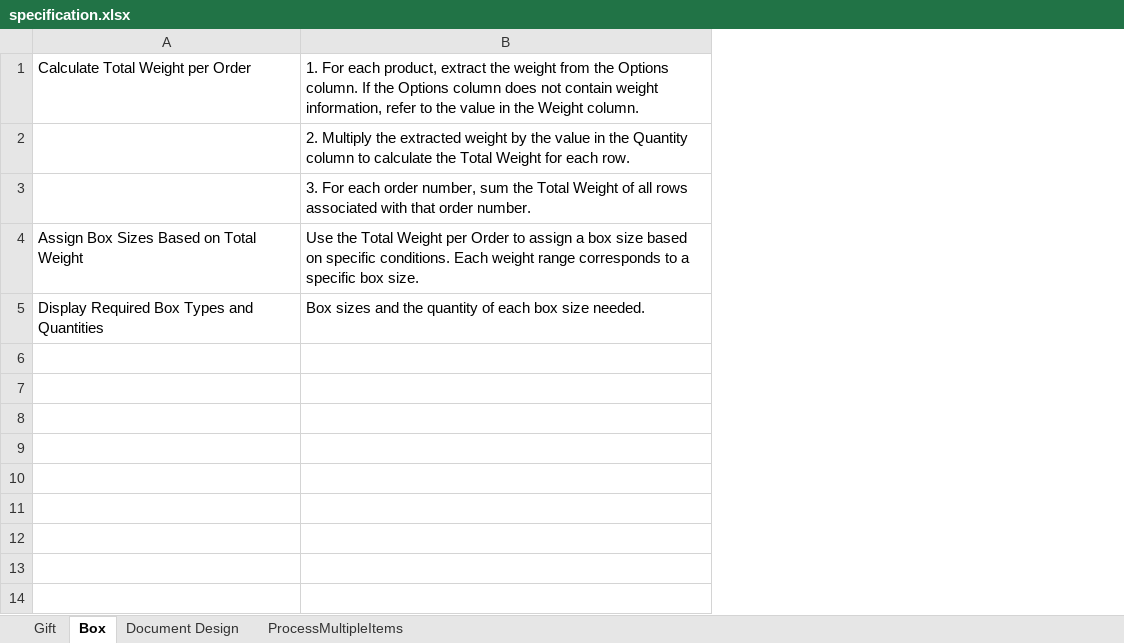
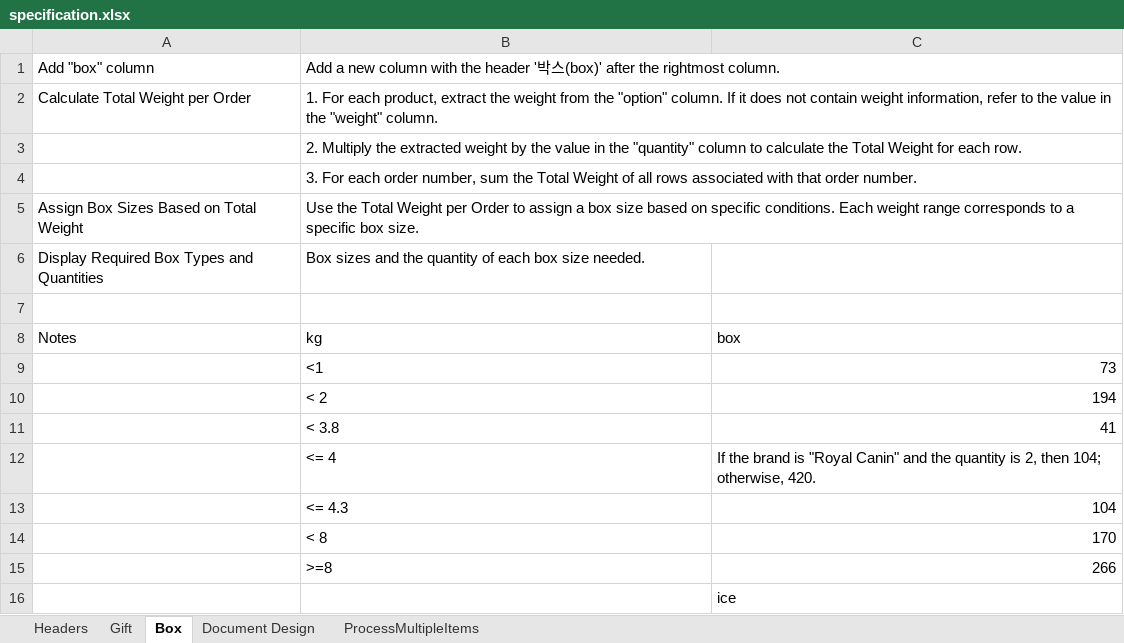
Before and after one commit to seomar2022/prepare-to-pack, an Excel workbook: docs/specification.xlsx, sheet Box, drawn as a sheet; values as stored, in another font and other column widths than the file's, no borders; charts and pictures not drawn; addresses are those after the commit; the diff names each change by its address in the sheet, - before the commit and + after, or states it on an @@ line.

```diff
--- a/docs/specification.xlsx (sheet Box)
+++ b/docs/specification.xlsx (sheet Box)
+sheet tab: Headers
+column C, empty
+row 1: Add "box" column | Add a new column with the header '박스(box)' after the rightmost column.
-B2: …from the Options column. If the Options column does not contain weight information, refer to the value in the Weight column.
+B2: …from the "option" column. If it does not contain weight information, refer to the value in the "weight" column.
-B3: …in the Quantity column to…
+B3: …in the "quantity" column to…
+row 7: (empty)
+row 8: Notes | kg | box
+row 9:  | <1 | 73
+row 10:  | < 2 | 194
+row 11:  | < 3.8 | 41
+row 12:  | <= 4 | If the brand is "Royal Canin" and the quantity is 2, then 104; otherwise, 420.
+row 13:  | <= 4.3 | 104
+row 14:  | < 8 | 170
+row 15:  | >=8 | 266
+row 16:  |  | ice
```
Also changed, not shown: sheet Gift, sheet Document Design, sheet ProcessMultipleItems, charts or pictures.
